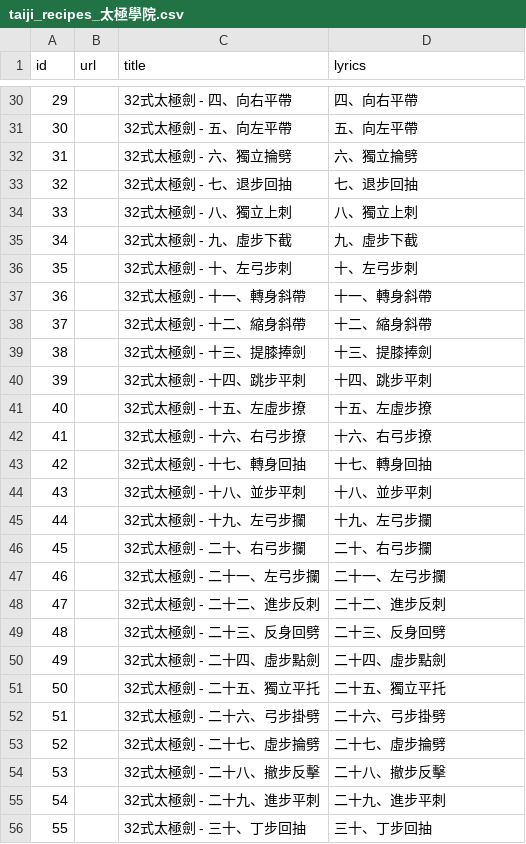
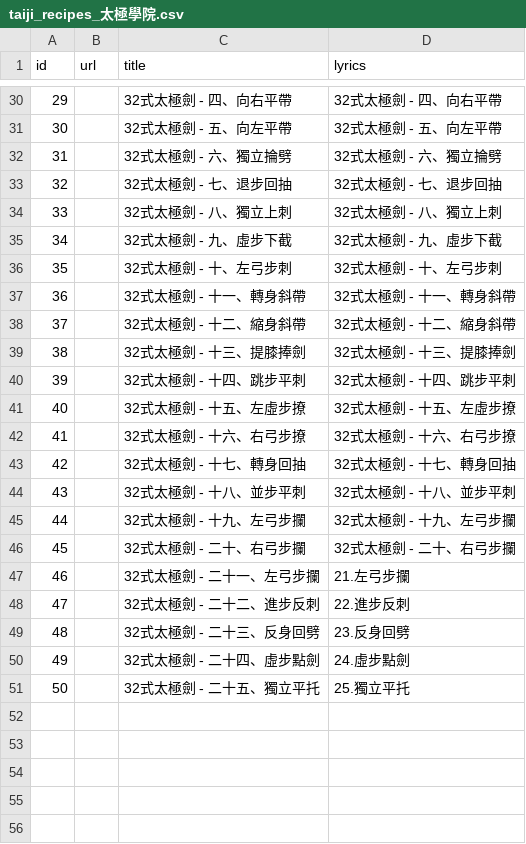
Before and after one commit to story66y66-ai/asset-guardian, a CSV file: taiji_recipes_太極學院.csv, drawn as a sheet; only a part is shown, gaps mark what is left out; the diff covers the shown part only.

```diff
--- a/taiji_recipes_太極學院.csv
+++ b/taiji_recipes_太極學院.csv
@@ -30,27 +30,22 @@
-"29","","32式太極劍 - 四、向右平帶","四、向右平帶"
-"30","","32式太極劍 - 五、向左平帶","五、向左平帶"
-"31","","32式太極劍 - 六、獨立掄劈","六、獨立掄劈"
-"32","","32式太極劍 - 七、退步回抽","七、退步回抽"
-"33","","32式太極劍 - 八、獨立上刺","八、獨立上刺"
-"34","","32式太極劍 - 九、虛步下截","九、虛步下截"
-"35","","32式太極劍 - 十、左弓步刺","十、左弓步刺"
-"36","","32式太極劍 - 十一、轉身斜帶","十一、轉身斜帶"
-"37","","32式太極劍 - 十二、縮身斜帶","十二、縮身斜帶"
-"38","","32式太極劍 - 十三、提膝捧劍","十三、提膝捧劍"
-"39","","32式太極劍 - 十四、跳步平刺","十四、跳步平刺"
-"40","","32式太極劍 - 十五、左虛步撩","十五、左虛步撩"
-"41","","32式太極劍 - 十六、右弓步撩","十六、右弓步撩"
-"42","","32式太極劍 - 十七、轉身回抽","十七、轉身回抽"
-"43","","32式太極劍 - 十八、並步平刺","十八、並步平刺"
-"44","","32式太極劍 - 十九、左弓步攔","十九、左弓步攔"
-"45","","32式太極劍 - 二十、右弓步攔","二十、右弓步攔"
-"46","","32式太極劍 - 二十一、左弓步攔","二十一、左弓步攔"
-"47","","32式太極劍 - 二十二、進步反刺","二十二、進步反刺"
-"48","","32式太極劍 - 二十三、反身回劈","二十三、反身回劈"
-"49","","32式太極劍 - 二十四、虛步點劍","二十四、虛步點劍"
-"50","","32式太極劍 - 二十五、獨立平托","二十五、獨立平托"
-"51","","32式太極劍 - 二十六、弓步掛劈","二十六、弓步掛劈"
-"52","","32式太極劍 - 二十七、虛步掄劈","二十七、虛步掄劈"
-"53","","32式太極劍 - 二十八、撤步反擊","二十八、撤步反擊"
-"54","","32式太極劍 - 二十九、進步平刺","二十九、進步平刺"
-"55","","32式太極劍 - 三十、丁步回抽","三十、丁步回抽"
+"29","","32式太極劍 - 四、向右平帶","32式太極劍 - 四、向右平帶"
+"30","","32式太極劍 - 五、向左平帶","32式太極劍 - 五、向左平帶"
+"31","","32式太極劍 - 六、獨立掄劈","32式太極劍 - 六、獨立掄劈"
+"32","","32式太極劍 - 七、退步回抽","32式太極劍 - 七、退步回抽"
+"33","","32式太極劍 - 八、獨立上刺","32式太極劍 - 八、獨立上刺"
+"34","","32式太極劍 - 九、虛步下截","32式太極劍 - 九、虛步下截"
+"35","","32式太極劍 - 十、左弓步刺","32式太極劍 - 十、左弓步刺"
+"36","","32式太極劍 - 十一、轉身斜帶","32式太極劍 - 十一、轉身斜帶"
+"37","","32式太極劍 - 十二、縮身斜帶","32式太極劍 - 十二、縮身斜帶"
+"38","","32式太極劍 - 十三、提膝捧劍","32式太極劍 - 十三、提膝捧劍"
+"39","","32式太極劍 - 十四、跳步平刺","32式太極劍 - 十四、跳步平刺"
+"40","","32式太極劍 - 十五、左虛步撩","32式太極劍 - 十五、左虛步撩"
+"41","","32式太極劍 - 十六、右弓步撩","32式太極劍 - 十六、右弓步撩"
+"42","","32式太極劍 - 十七、轉身回抽","32式太極劍 - 十七、轉身回抽"
+"43","","32式太極劍 - 十八、並步平刺","32式太極劍 - 十八、並步平刺"
+"44","","32式太極劍 - 十九、左弓步攔","32式太極劍 - 十九、左弓步攔"
+"45","","32式太極劍 - 二十、右弓步攔","32式太極劍 - 二十、右弓步攔"
+"46","","32式太極劍 - 二十一、左弓步攔","21.左弓步攔"
+"47","","32式太極劍 - 二十二、進步反刺","22.進步反刺"
+"48","","32式太極劍 - 二十三、反身回劈","23.反身回劈"
+"49","","32式太極劍 - 二十四、虛步點劍","24.虛步點劍"
+"50","","32式太極劍 - 二十五、獨立平托","25.獨立平托"
```
Also changed, not shown: 3 removed rows and 23 edited cells elsewhere in this file.
